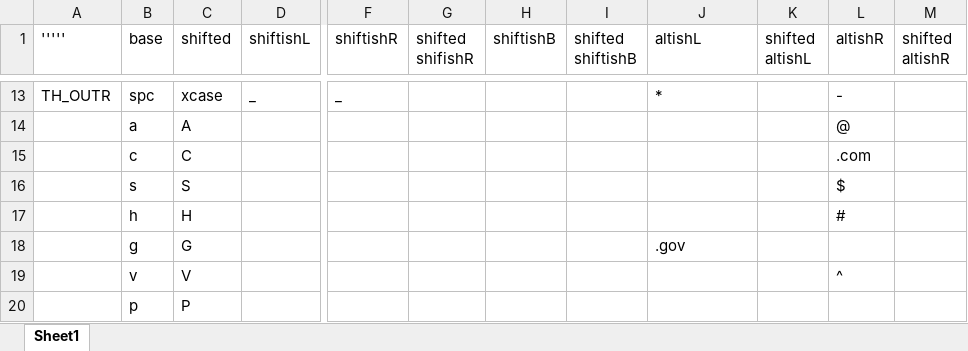
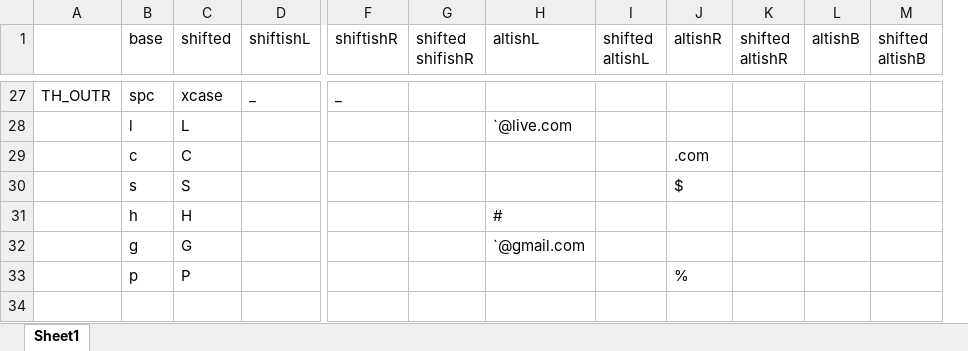
Before and after one commit to eristocrates/bkqmk, an Excel workbook: symbols.xlsx, sheet Sheet1, drawn as a sheet; only a part is shown, gaps mark what is left out; values as stored, in another font and other column widths than the file's, no borders; removed rows and columns are numbered as before the commit, all else as after; rows hold the shown columns only; the diff covers the shown part only; the diff names each change by its address in the sheet, - before the commit and + after, or states it on an @@ line.

Commit message:
full symbol layers rework

```diff
--- a/symbols.xlsx (sheet Sheet1)
+++ b/symbols.xlsx (sheet Sheet1)
-column H (shiftishB), empty
-column I (shifted shiftishB), empty
+column L (altishB), empty
+column M (shifted altishB), empty
-A1: '''''
+A1: (empty)
-H27 (altishL): *
+H27 (altishL): (empty)
-J27 (altishR): -
+J27 (altishR): (empty)
-row 14:  | a | A |  |  |  |  |  |  |  | @
+row 28:  | l | L |  |  |  | `@live.com
-H31 (altishL): (empty)
+H31 (altishL): #
-J31 (altishR): #
+J31 (altishR): (empty)
-H32 (altishL): .gov
+H32 (altishL): `@gmail.com
-row 19:  | v | V |  |  |  |  |  |  |  | ^
-J33 (altishR): (empty)
+J33 (altishR): %
```
Also changed, not shown: 24 added rows, 10 removed rows and 9 edited cells elsewhere in this sheet, 8 other files.
